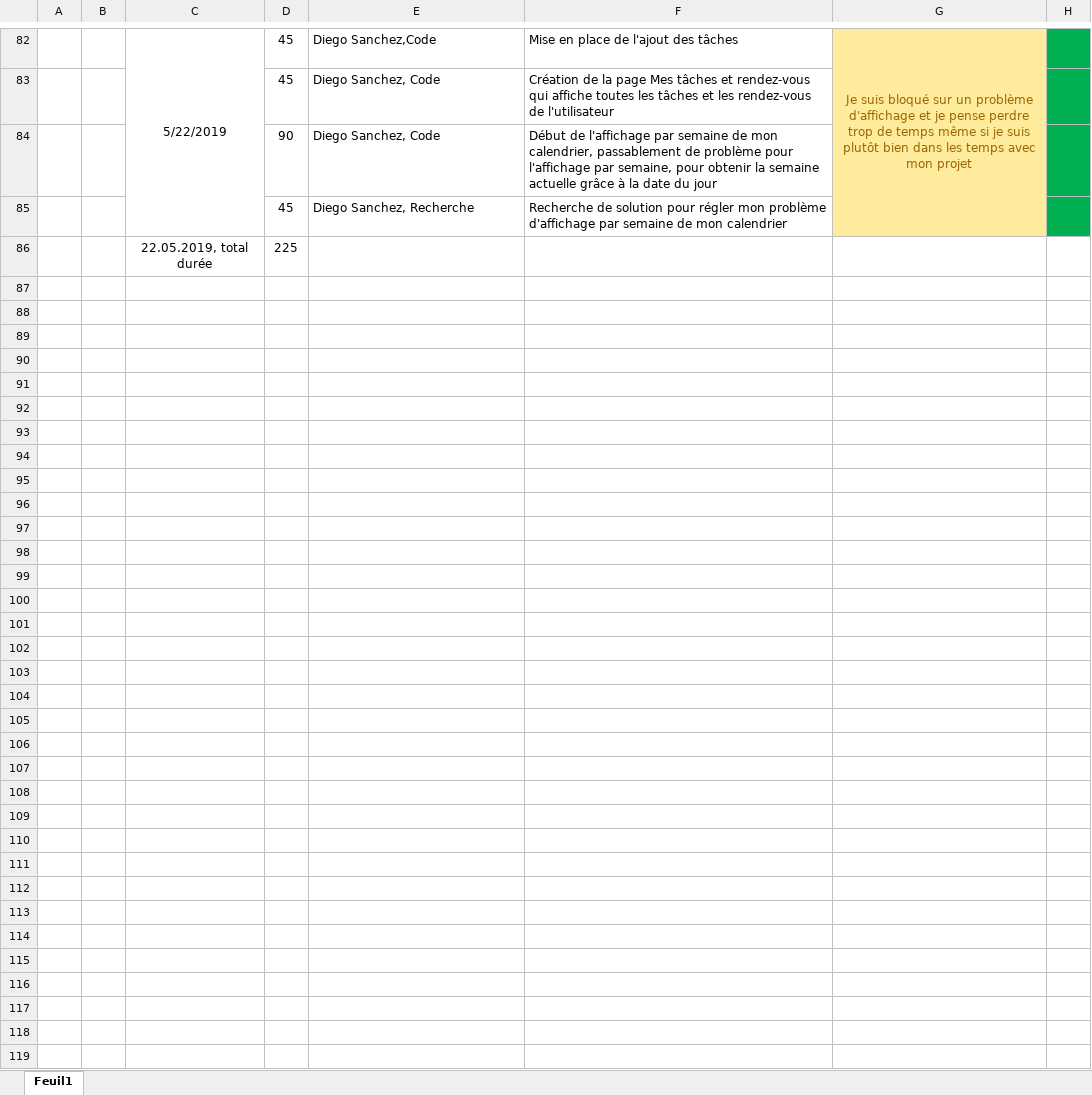
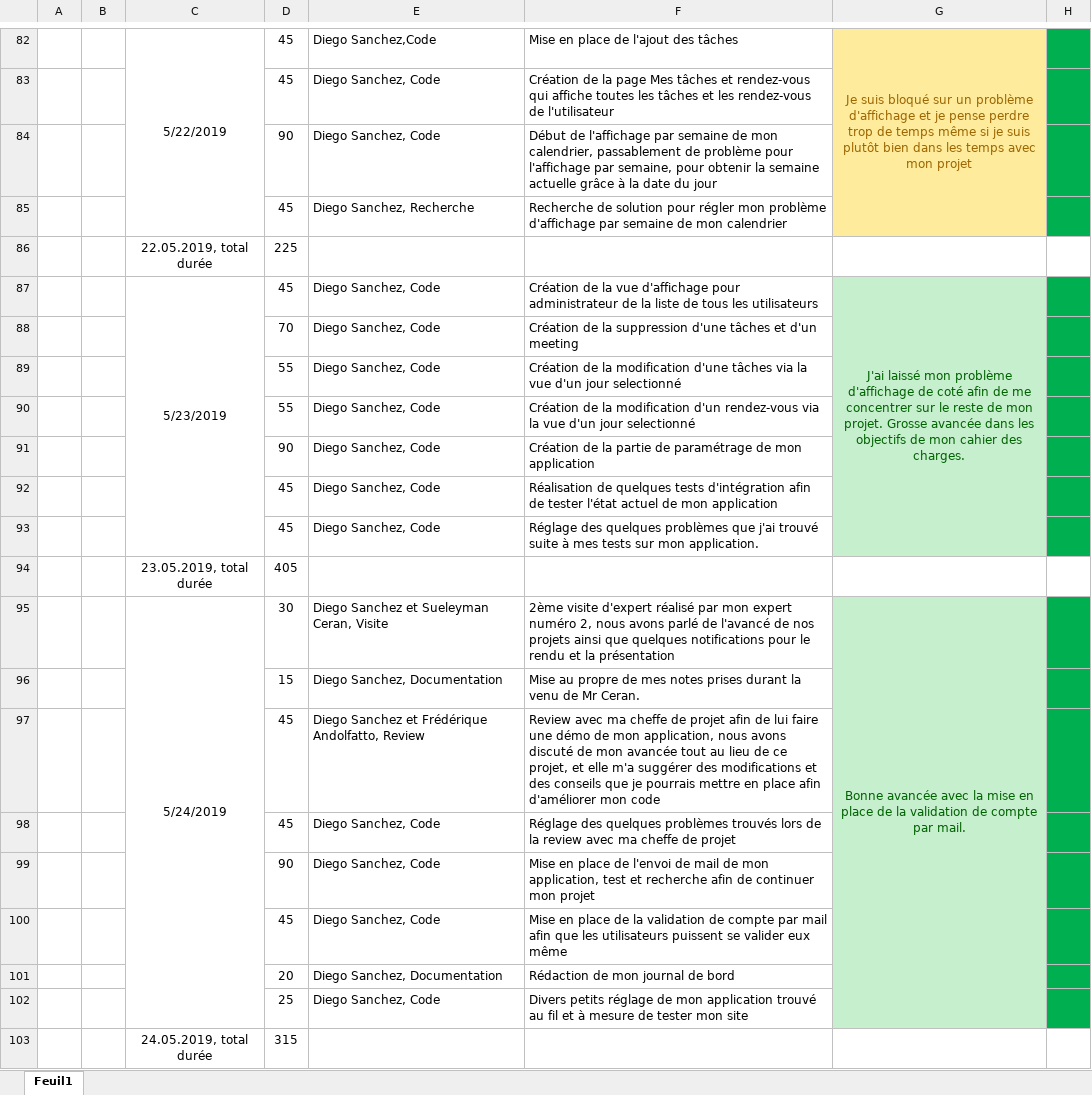
Before and after one commit to DiegoSanchezCPNV/Task-Go, an Excel workbook: Documentation/Journal/JournalDSA.xlsx, sheet Feuil1, drawn as a sheet; only a part is shown, gaps mark what is left out; values as stored, in another font and other column widths than the file's, no borders; charts and pictures not drawn; the diff names each change by its address in the sheet, - before the commit and + after, or states it on an @@ line.

Commit message:
Mise en place de la validation par mail ainsi que divers avancement du code

```diff
--- a/Documentation/Journal/JournalDSA.xlsx (sheet Feuil1)
+++ b/Documentation/Journal/JournalDSA.xlsx (sheet Feuil1)
+row 87:  |  | 5/23/2019 | 45 | Diego Sanchez, Code | Création de la vue d'affichage pour administrateur de la liste de tous les utilisateurs | J'ai laissé mon problème d'affichage de coté afin de me concentrer sur le reste de mon projet. Grosse avancée dans les objectifs de mon cahier des charges.
+row 88:  |  |  | 70 | Diego Sanchez, Code | Création de la suppression d'une tâches et d'un meeting
+row 89:  |  |  | 55 | Diego Sanchez, Code | Création de la modification d'une tâches via la vue d'un jour selectionné
+row 90:  |  |  | 55 | Diego Sanchez, Code | Création de la modification d'un rendez-vous via la vue d'un jour selectionné
+row 91:  |  |  | 90 | Diego Sanchez, Code | Création de la partie de paramétrage de mon application
+row 92:  |  |  | 45 | Diego Sanchez, Code | Réalisation de quelques tests d'intégration afin de tester l'état actuel de mon application
+row 93:  |  |  | 45 | Diego Sanchez, Code | Réglage des quelques problèmes que j'ai trouvé suite à mes tests sur mon application.
+row 94:  |  | 23.05.2019, total durée | 405
+row 95:  |  | 5/24/2019 | 30 | Diego Sanchez et Sueleyman Ceran, Visite | 2ème visite d'expert réalisé par mon expert numéro 2, nous avons parlé de l'avancé de nos projets ainsi que quelques notifications pour le rendu et la présentation | Bonne avancée avec la mise en place de la validation de compte par mail.
+row 96:  |  |  | 15 | Diego Sanchez, Documentation | Mise au propre de mes notes prises durant la venu de Mr Ceran.
+row 97:  |  |  | 45 | Diego Sanchez et Frédérique Andolfatto, Review | Review avec ma cheffe de projet afin de lui faire une démo de mon application, nous avons discuté de mon avancée tout au lieu de ce projet, et elle m'a suggérer des modifications et des conseils que je pourrais mettre en place afin d'améliorer mon code
+row 98:  |  |  | 45 | Diego Sanchez, Code | Réglage des quelques problèmes trouvés lors de la review avec ma cheffe de projet
+row 99:  |  |  | 90 | Diego Sanchez, Code | Mise en place de l'envoi de mail de mon application, test et recherche afin de continuer mon projet
+row 100:  |  |  | 45 | Diego Sanchez, Code | Mise en place de la validation de compte par mail afin que les utilisateurs puissent se valider eux même
+row 101:  |  |  | 20 | Diego Sanchez, Documentation | Rédaction de mon journal de bord
+row 102:  |  |  | 25 | Diego Sanchez, Code | Divers petits réglage de mon application trouvé au fil et à mesure de tester mon site
+row 103:  |  | 24.05.2019, total durée | 315
```
Also changed, not shown: 19 other files.
